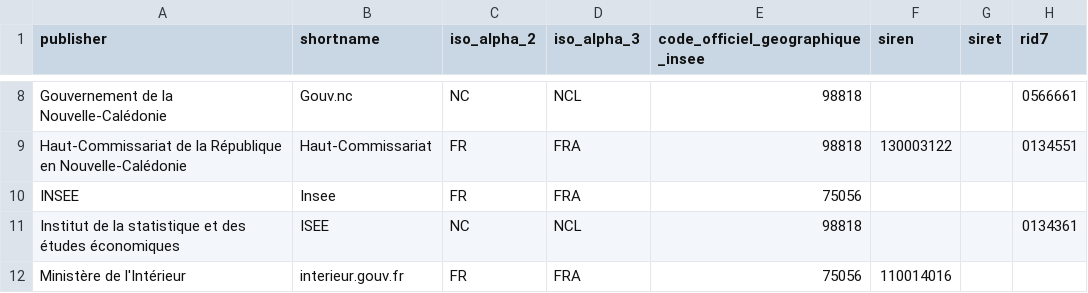
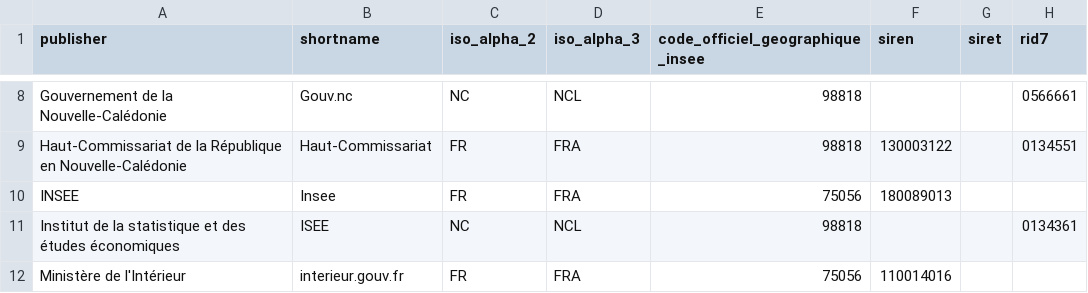
Before and after one commit to adriens/odata-data-gouv-nc, a CSV file: data/publishers.csv, drawn as a sheet; only a part is shown, gaps mark what is left out; the diff names each change by its address in the sheet, - before the commit and + after, or states it on an @@ line.

Commit message:
Update publishers.csv
Ajout siren de l'insee

```diff
--- a/data/publishers.csv
+++ b/data/publishers.csv
-F10 (siren): (empty)
+F10 (siren): 180089013
```
